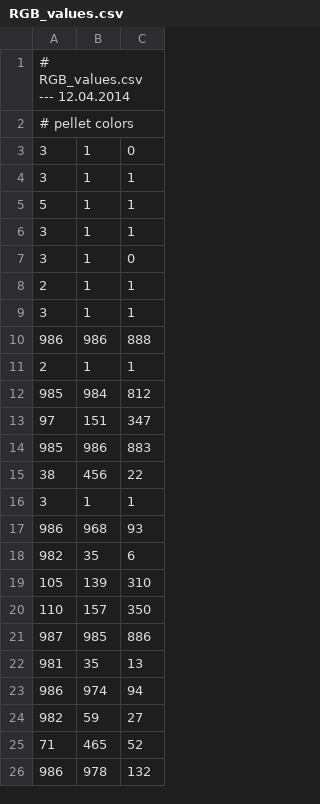
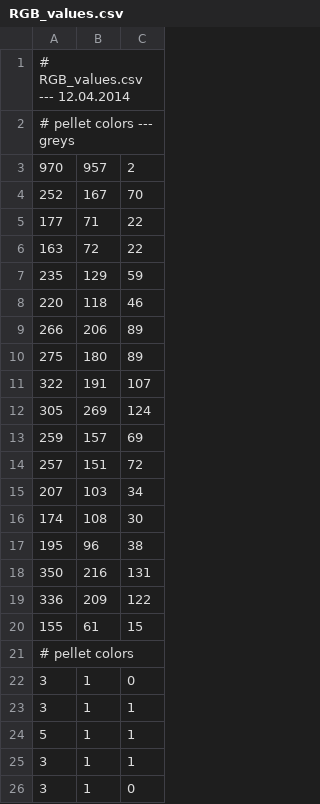
Before and after one commit to realaxl/pellet_pattern, a CSV file: Processing_test/pellet_color_quantifier/data/RGB_values.csv, drawn as a sheet; only a part is shown; the shorter side is filled out with more unchanged rows; the diff names each change by its address in the sheet, - before the commit and + after, or states it on an @@ line.

```diff
--- a/Processing_test/pellet_color_quantifier/data/RGB_values.csv
+++ b/Processing_test/pellet_color_quantifier/data/RGB_values.csv
+row 2: # pellet colors --- greys
+row 3: 970 | 957 | 2
+row 4: 252 | 167 | 70
+row 5: 177 | 71 | 22
+row 6: 163 | 72 | 22
+row 7: 235 | 129 | 59
+row 8: 220 | 118 | 46
+row 9: 266 | 206 | 89
+row 10: 275 | 180 | 89
+row 11: 322 | 191 | 107
+row 12: 305 | 269 | 124
+row 13: 259 | 157 | 69
+row 14: 257 | 151 | 72
+row 15: 207 | 103 | 34
+row 16: 174 | 108 | 30
+row 17: 195 | 96 | 38
+row 18: 350 | 216 | 131
+row 19: 336 | 209 | 122
+row 20: 155 | 61 | 15
```
Also changed, not shown: 7 other files.
